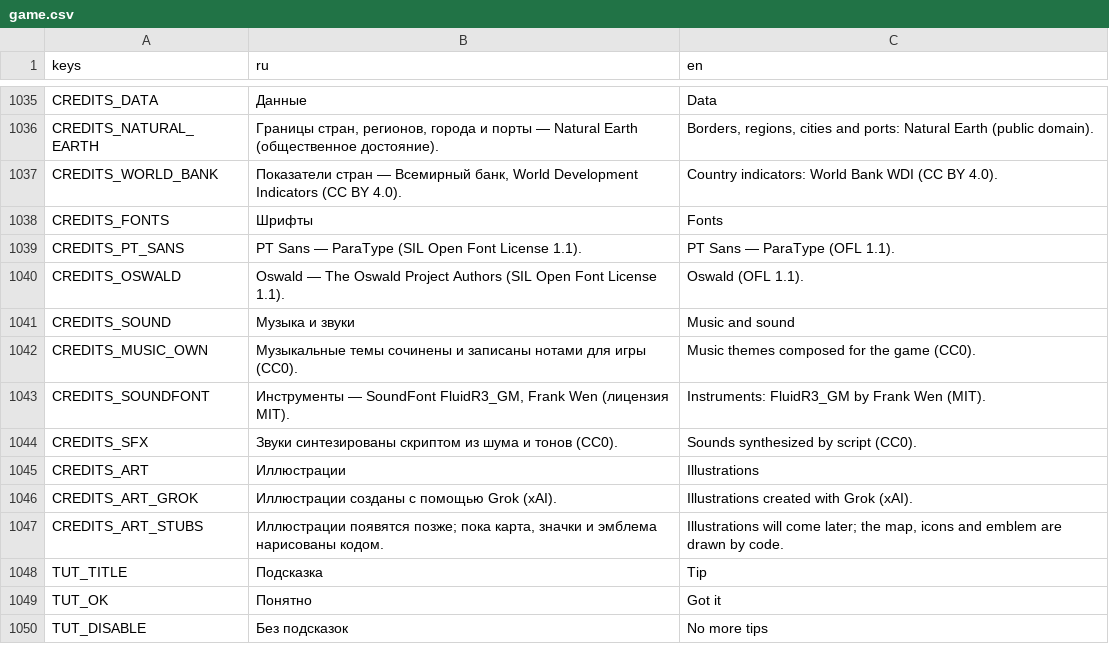
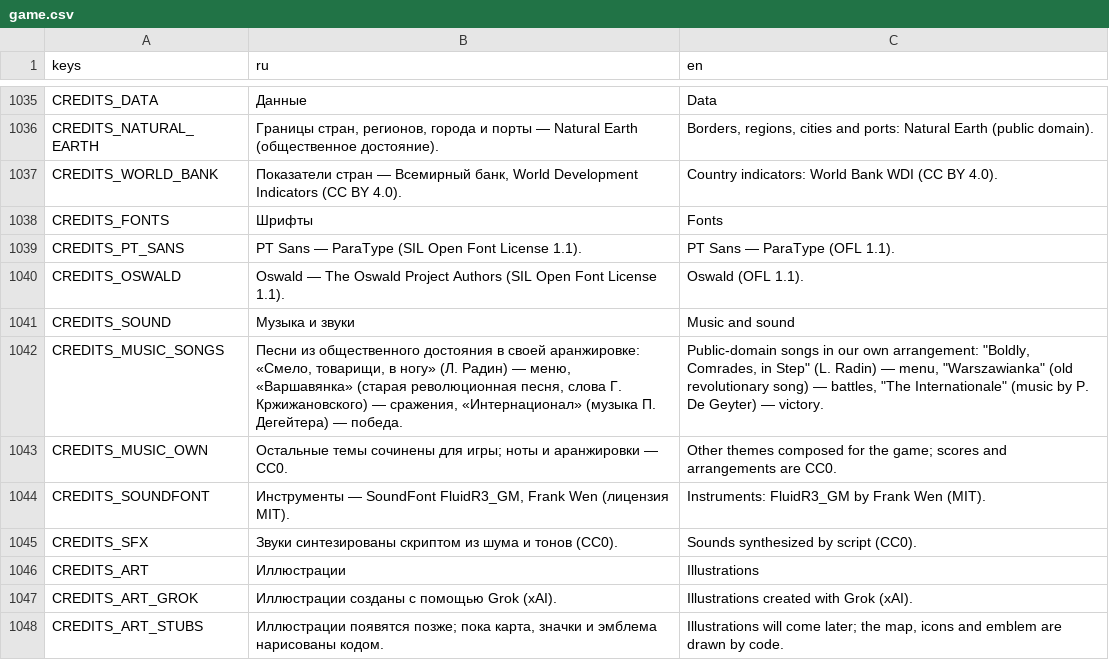
Before and after one commit to torintheone/Inc, a CSV file: locale/game.csv, drawn as a sheet; only a part is shown, gaps mark what is left out; the shorter side is filled out with more unchanged rows.

```diff
--- a/locale/game.csv
+++ b/locale/game.csv
@@ -1041,3 +1041,4 @@ CREDITS_OSWALD,Oswald — The Oswald Project Authors (SIL Open Font License 1.1)
 CREDITS_SOUND,Музыка и звуки,Music and sound
-CREDITS_MUSIC_OWN,Музыкальные темы сочинены и записаны нотами для игры (CC0).,Music themes composed for the game (CC0).
+CREDITS_MUSIC_SONGS,"Песни из общественного достояния в своей аранжировке: «Смело, товарищи, в ногу» (Л. Радин) — меню, «Варшавянка» (старая революционная песня, слова Г. Кржижановского) — сражения, «Интернационал» (музыка П. Дегейтера) — победа.","Public-domain songs in our own arrangement: ""Boldly, Comrades, in Step"" (L. Radin) — menu, ""Warszawianka"" (old revolutionary song) — battles, ""The Internationale"" (music by P. De Geyter) — victory."
+CREDITS_MUSIC_OWN,Остальные темы сочинены для игры; ноты и аранжировки — CC0.,Other themes composed for the game; scores and arrangements are CC0.
 CREDITS_SOUNDFONT,"Инструменты — SoundFont FluidR3_GM, Frank Wen (лицензия MIT).",Instruments: FluidR3_GM by Frank Wen (MIT).
```
Also changed, not shown: 22 other files.
